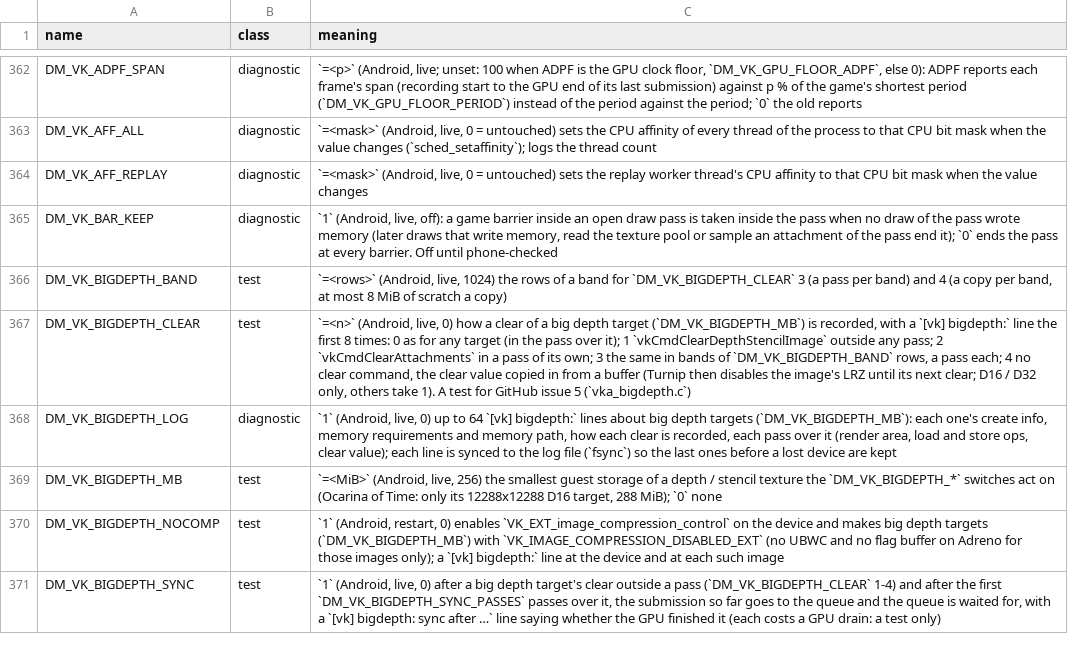
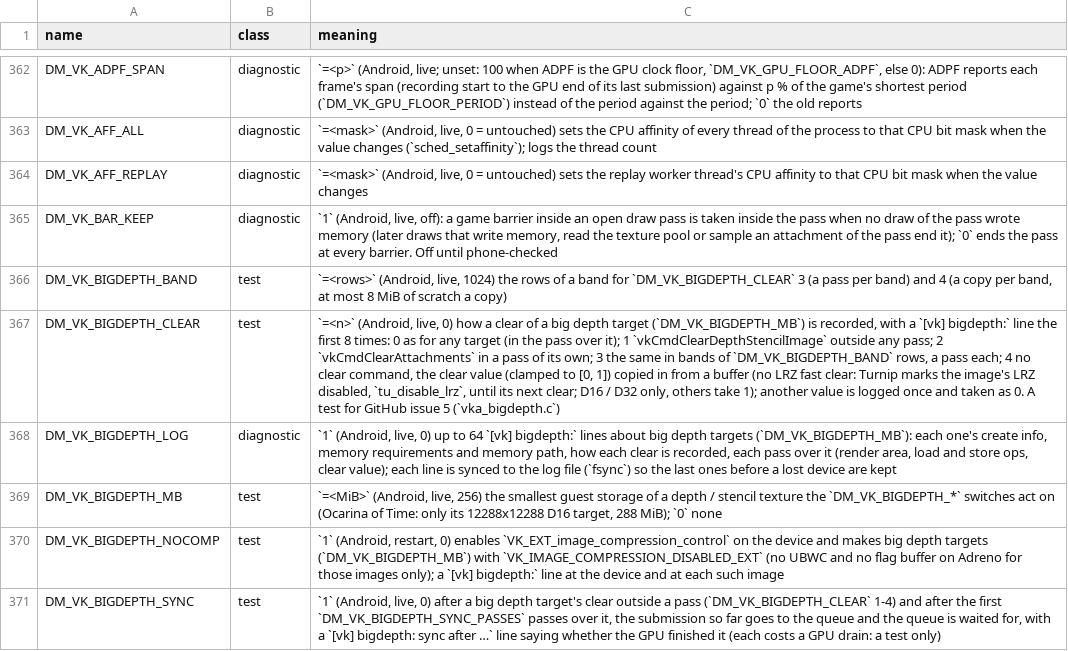
Before and after one commit to EddizEge/AnkaNative, a TSV file: docs/env_switches.tsv, drawn as a sheet; only a part is shown, gaps mark what is left out; the diff names each change by its address in the sheet, - before the commit and + after, or states it on an @@ line.

```diff
--- a/docs/env_switches.tsv
+++ b/docs/env_switches.tsv
-C367 (meaning): …clear value copied in from a buffer (Turnip then disables the image's LRZ until its next clear; D16 / D32 only, others take 1). A test…
+C367 (meaning): …clear value (clamped to [0, 1]) copied in from a buffer (no LRZ fast clear: Turnip marks the image's LRZ disabled, `tu_disable_lrz`, until its next clear; D16 / D32 only, others take 1); another value is logged once and taken as 0. A test…
```
Also changed, not shown: 3 other files.
